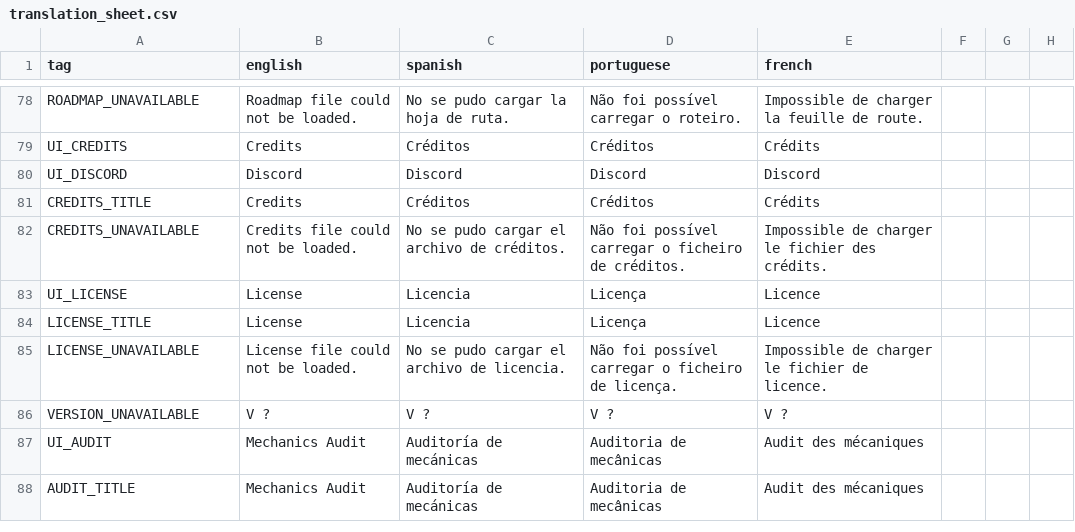
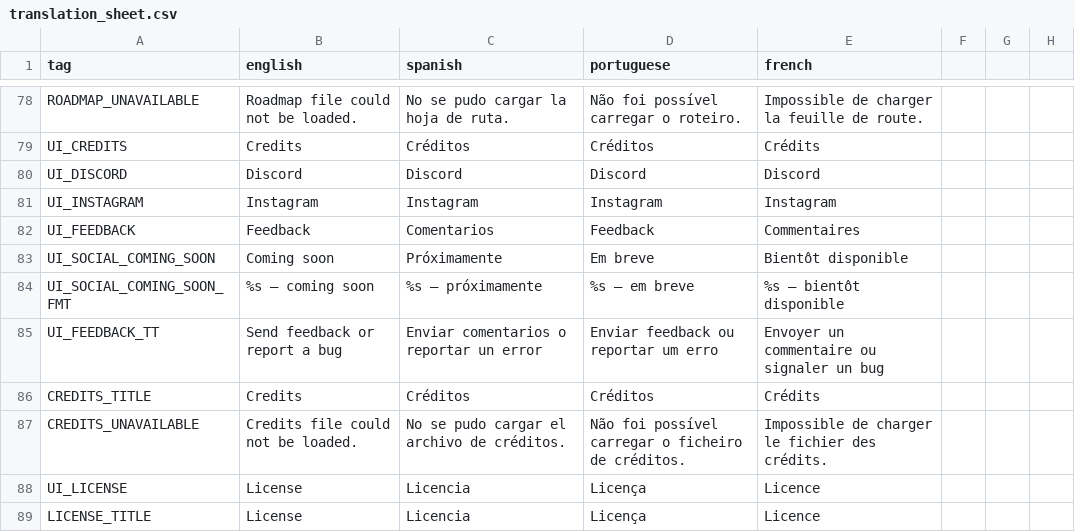
Before and after one commit to Grimidk/FormicEmpire, a CSV file: src/main/resources/texts/translation_sheet.csv, drawn as a sheet; only a part is shown, gaps mark what is left out; the shorter side is filled out with more unchanged rows; the diff names each change by its address in the sheet, - before the commit and + after, or states it on an @@ line.

Commit message:
better socials and feedback

```diff
--- a/src/main/resources/texts/translation_sheet.csv
+++ b/src/main/resources/texts/translation_sheet.csv
+row 81: UI_INSTAGRAM | Instagram | Instagram | Instagram | Instagram
+row 82: UI_FEEDBACK | Feedback | Comentarios | Feedback | Commentaires
+row 83: UI_SOCIAL_COMING_SOON | Coming soon | Próximamente | Em breve | Bientôt disponible
+row 84: UI_SOCIAL_COMING_SOON_FMT | %s — coming soon | %s — próximamente | %s — em breve | %s — bientôt disponible
+row 85: UI_FEEDBACK_TT | Send feedback or report a bug | Enviar comentarios o reportar un error | Enviar feedback ou reportar um erro | Envoyer un commentaire ou signaler un bug
```
Also changed, not shown: 12 other files.
